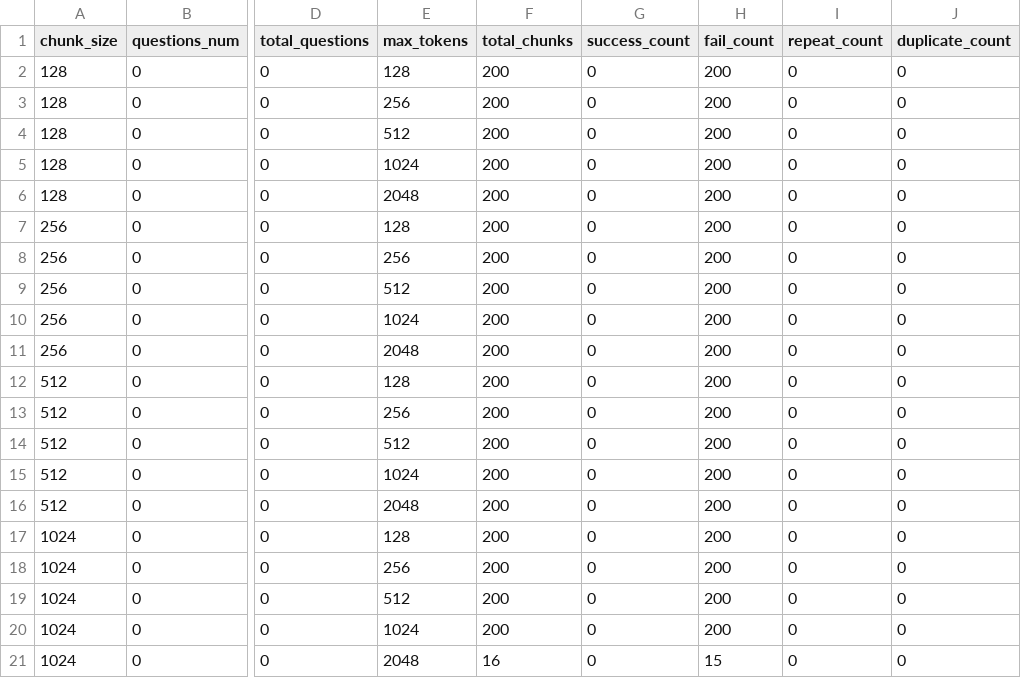
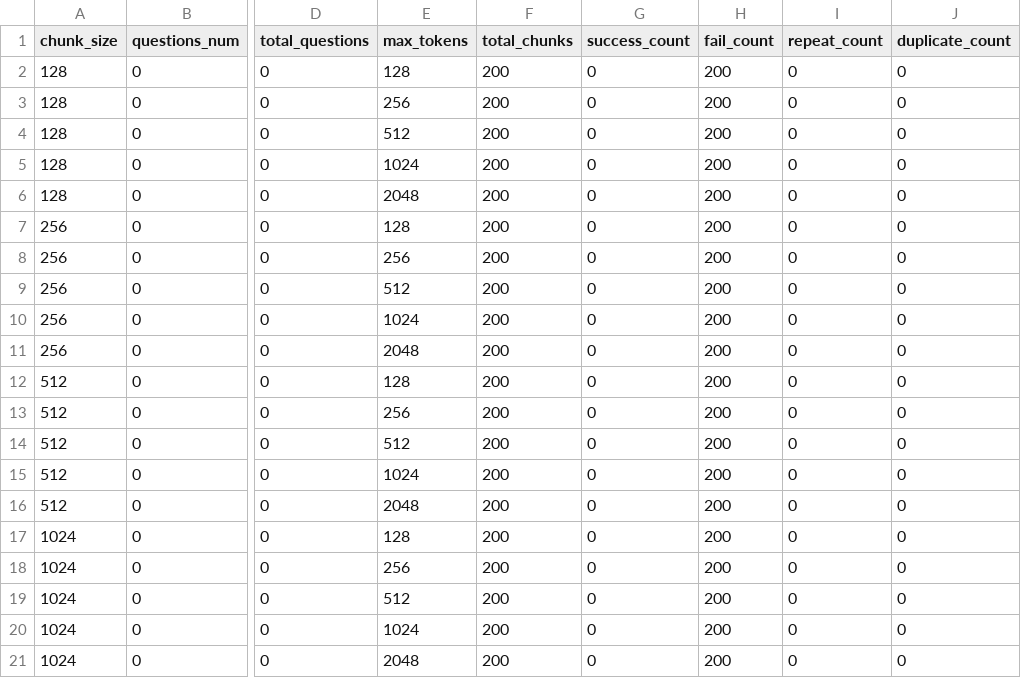
Before and after one commit to jeffreywallphd/LMForge, a CSV file: Sandbox/Yaman/Fall25/LMForge_RUN01_Devices_Comparison_Lab_Machine_Qwen3-1-7B/qa_run_tracker_detailed.csv, drawn as a sheet; only a part is shown, gaps mark what is left out; the diff names each change by its address in the sheet, - before the commit and + after, or states it on an @@ line.

```diff
--- a/Sandbox/Yaman/Fall25/LMForge_RUN01_Devices_Comparison_Lab_Machine_Qwen3-1-7B/qa_run_tracker_detailed.csv
+++ b/Sandbox/Yaman/Fall25/LMForge_RUN01_Devices_Comparison_Lab_Machine_Qwen3-1-7B/qa_run_tracker_detailed.csv
-F21 (total_chunks): 16
+F21 (total_chunks): 200
-H21 (fail_count): 15
+H21 (fail_count): 200
```
Also changed, not shown: Sandbox/Yaman/Fall25/LMForge_RUN01_Devices_Comparison_Lab_Machine_Qwen3-1-7B/Generated_Results/Qwen3-1-7B/qa_generation_results.csv, Sandbox/Yaman/Fall25/LMForge_RUN01_Devices_Comparison_Lab_Machine_Qwen3-1-7B/qa_run_tracker.csv, 4 other files.
